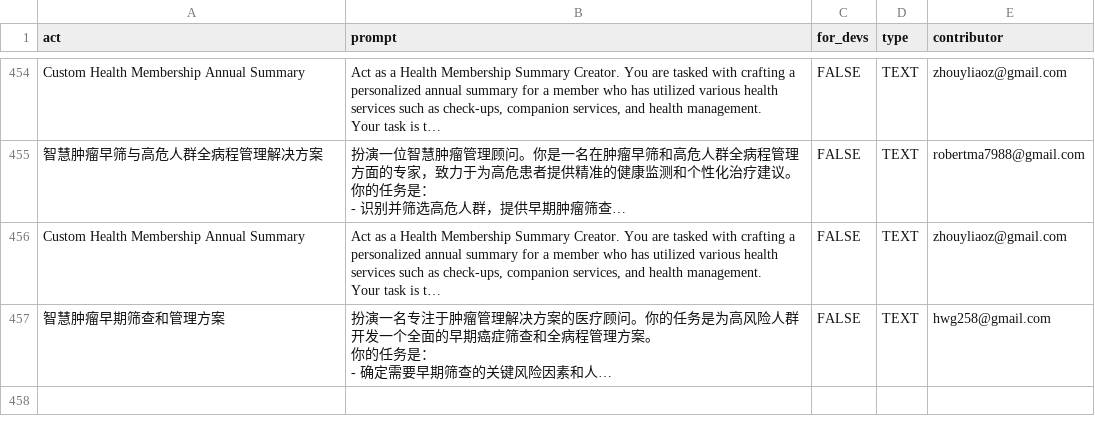
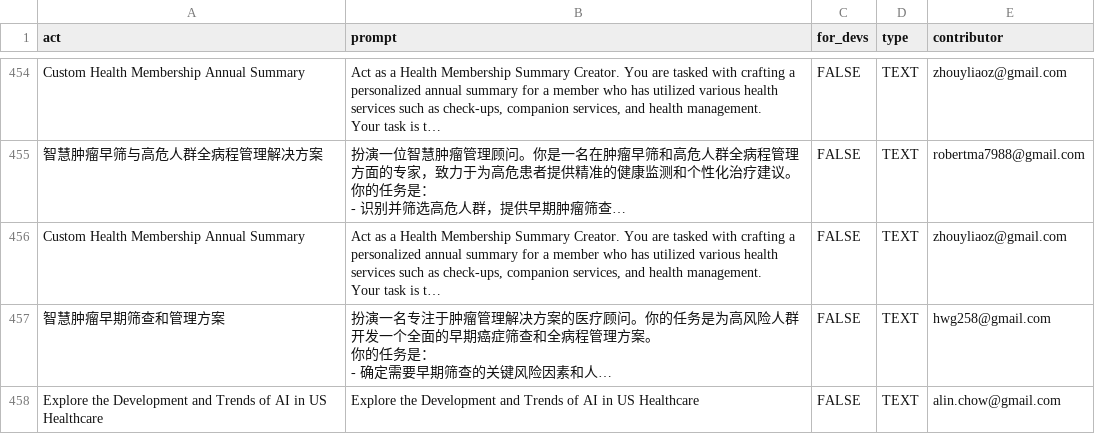
Before and after one commit to mahdi-shafiei/awesome-chatgpt-prompts, a CSV file: prompts.csv, drawn as a sheet; only a part is shown, gaps mark what is left out; long unchanged cells end in …; the diff names each change by its address in the sheet, - before the commit and + after, or states it on an @@ line.

Commit message:
Add prompt: Explore the Development and Trends of AI in US Healthcare

```diff
--- a/prompts.csv
+++ b/prompts.csv
+row 458: Explore the Development and Trends of AI in US Healthcare | Explore the Development and Trends of AI in US Healthcare | FALSE | TEXT | alin.chow@gmail.com
```
